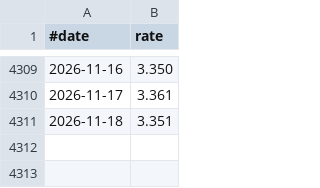
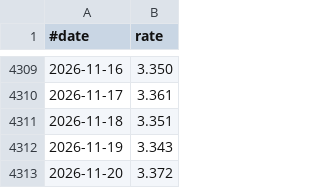
Before and after one commit to jabbors/euribor-rates, a CSV file: rate-12m.csv, drawn as a sheet; only a part is shown, gaps mark what is left out.

```diff
--- a/rate-12m.csv
+++ b/rate-12m.csv
@@ -4311 +4311,3 @@
 2026-11-18,3.351
+2026-11-19,3.343
+2026-11-20,3.372
```
Also changed, not shown: rate-1m.csv, rate-1w.csv, 2 other files.
